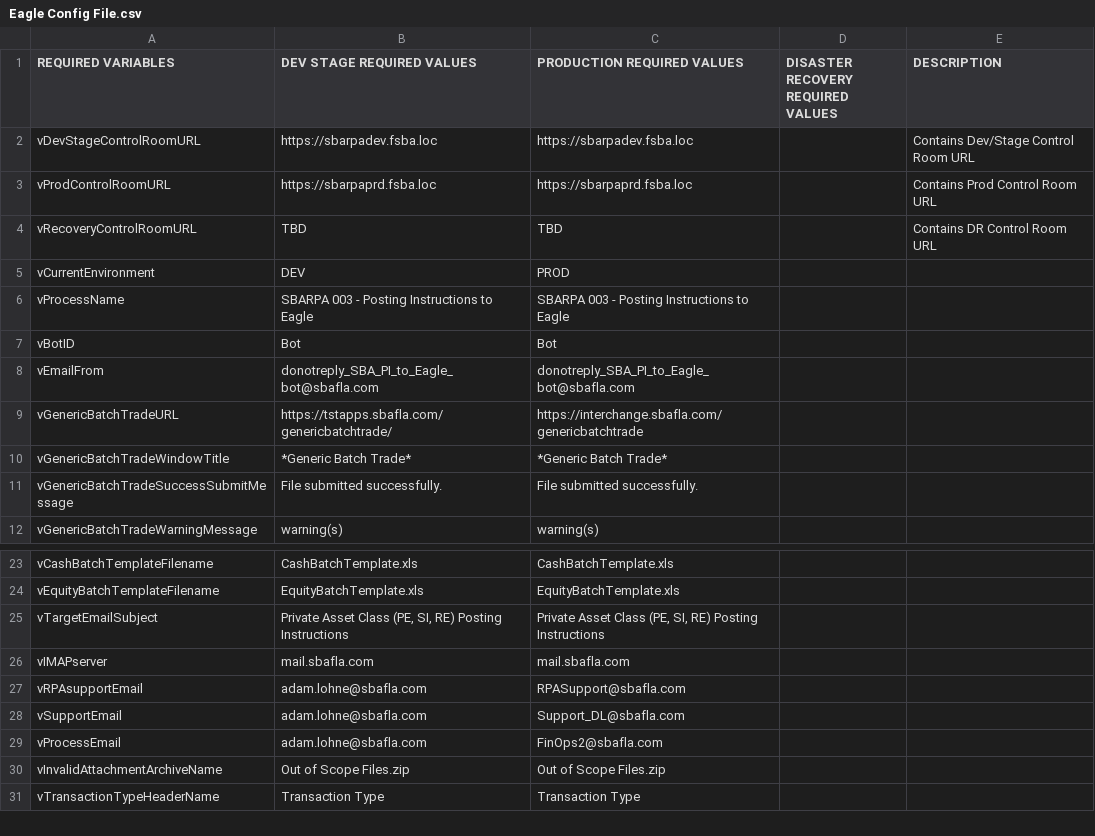
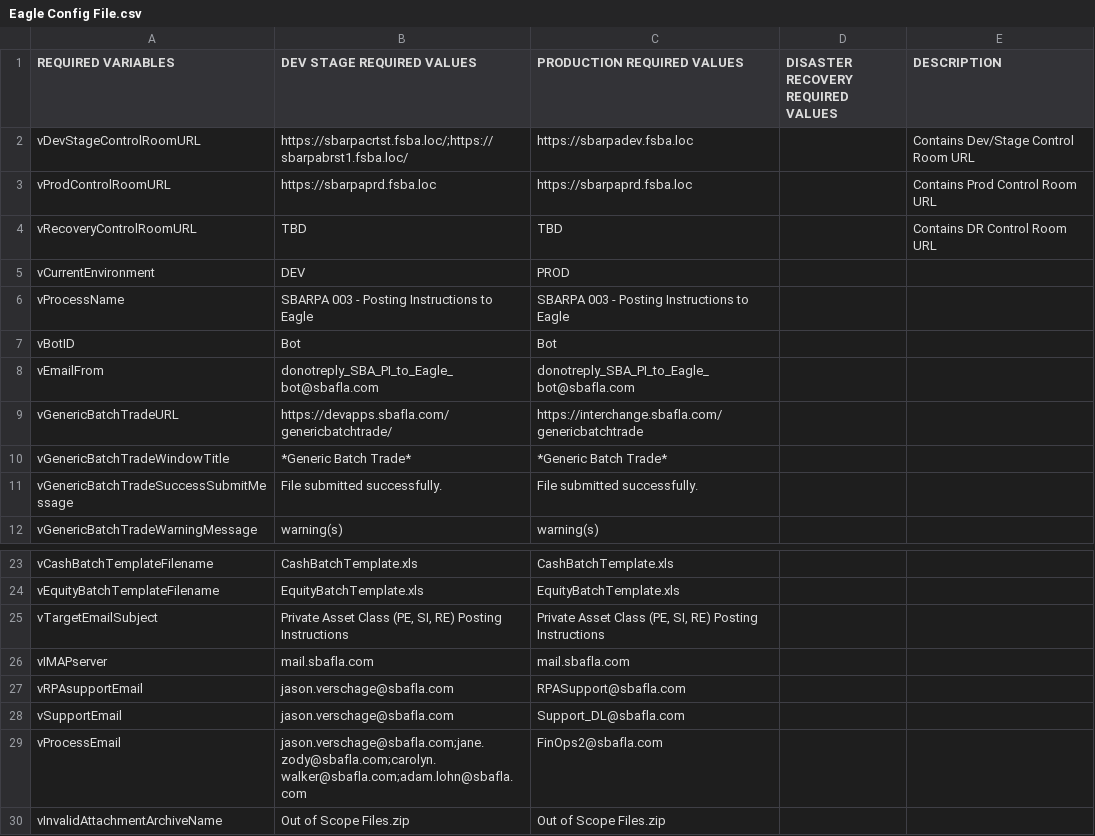
Before and after one commit to GitHub-A360/A360, a CSV file: Automation Anywhere/Bots/My Docs/SBA/Financial Operations/Posting Instructions to Eagle/Eagle Config File.csv, drawn as a sheet; only a part is shown, gaps mark what is left out; the shorter side is filled out with more unchanged rows.

```diff
--- a/Automation Anywhere/Bots/My Docs/SBA/Financial Operations/Posting Instructions to Eagle/Eagle Config File.csv
+++ b/Automation Anywhere/Bots/My Docs/SBA/Financial Operations/Posting Instructions to Eagle/Eagle Config File.csv
@@ -1,3 +1,3 @@
 REQUIRED VARIABLES,DEV STAGE REQUIRED VALUES,PRODUCTION REQUIRED VALUES,DISASTER RECOVERY REQUIRED VALUES,DESCRIPTION
-vDevStageControlRoomURL,https://sbarpadev.fsba.loc,https://sbarpadev.fsba.loc,,Contains Dev/Stage Control Room URL
+vDevStageControlRoomURL,https://sbarpacrtst.fsba.loc/;https://sbarpabrst1.fsba.loc/,https://sbarpadev.fsba.loc,,Contains Dev/Stage Control Room URL
 vProdControlRoomURL,https://sbarpaprd.fsba.loc,https://sbarpaprd.fsba.loc,,Contains Prod Control Room URL
@@ -8,3 +8,3 @@ vBotID,Bot,Bot,,
 vEmailFrom,donotreply_SBA_PI_to_Eagle_bot@sbafla.com,donotreply_SBA_PI_to_Eagle_bot@sbafla.com,,
-vGenericBatchTradeURL,https://tstapps.sbafla.com/genericbatchtrade/,https://interchange.sbafla.com/genericbatchtrade,,
+vGenericBatchTradeURL,https://devapps.sbafla.com/genericbatchtrade/,https://interchange.sbafla.com/genericbatchtrade,,
 vGenericBatchTradeWindowTitle,*Generic Batch Trade*,*Generic Batch Trade*,,
@@ -26,5 +26,5 @@ vTargetEmailSubject,"Private Asset Class (PE, SI, RE) Posting Instructions","Pri
 vIMAPserver,mail.sbafla.com,mail.sbafla.com,,
-vRPAsupportEmail,adam.lohne@sbafla.com,RPASupport@sbafla.com,,
-vSupportEmail,adam.lohne@sbafla.com,Support_DL@sbafla.com,,
-vProcessEmail,adam.lohne@sbafla.com,FinOps2@sbafla.com,,
+vRPAsupportEmail,jason.verschage@sbafla.com,RPASupport@sbafla.com,,
+vSupportEmail,jason.verschage@sbafla.com,Support_DL@sbafla.com,,
+vProcessEmail,jason.verschage@sbafla.com;jane.zody@sbafla.com;carolyn.walker@sbafla.com;adam.lohn@sbafla.com,FinOps2@sbafla.com,,
 vInvalidAttachmentArchiveName,Out of Scope Files.zip,Out of Scope Files.zip,,
```
Also changed, not shown: 4 other files.
